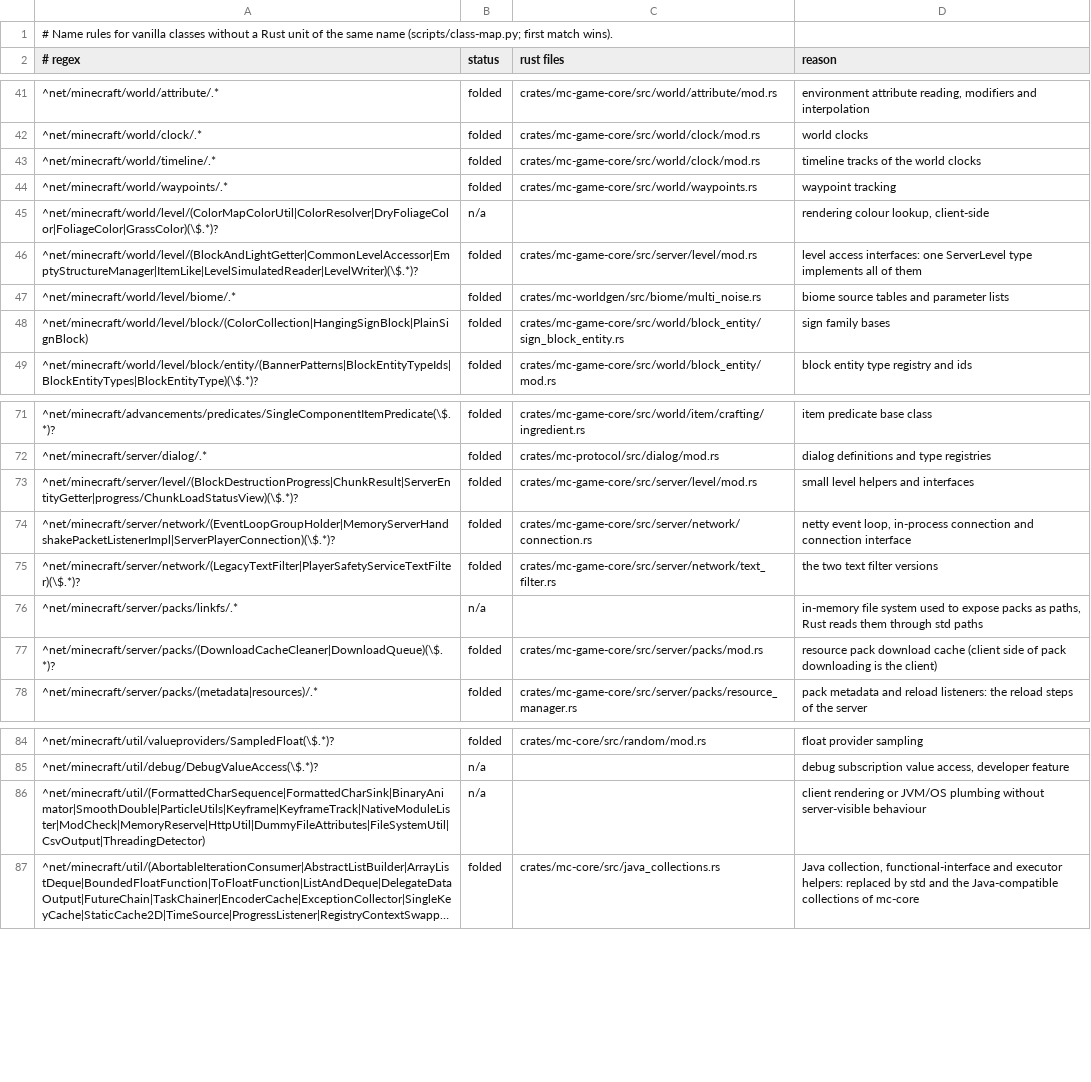
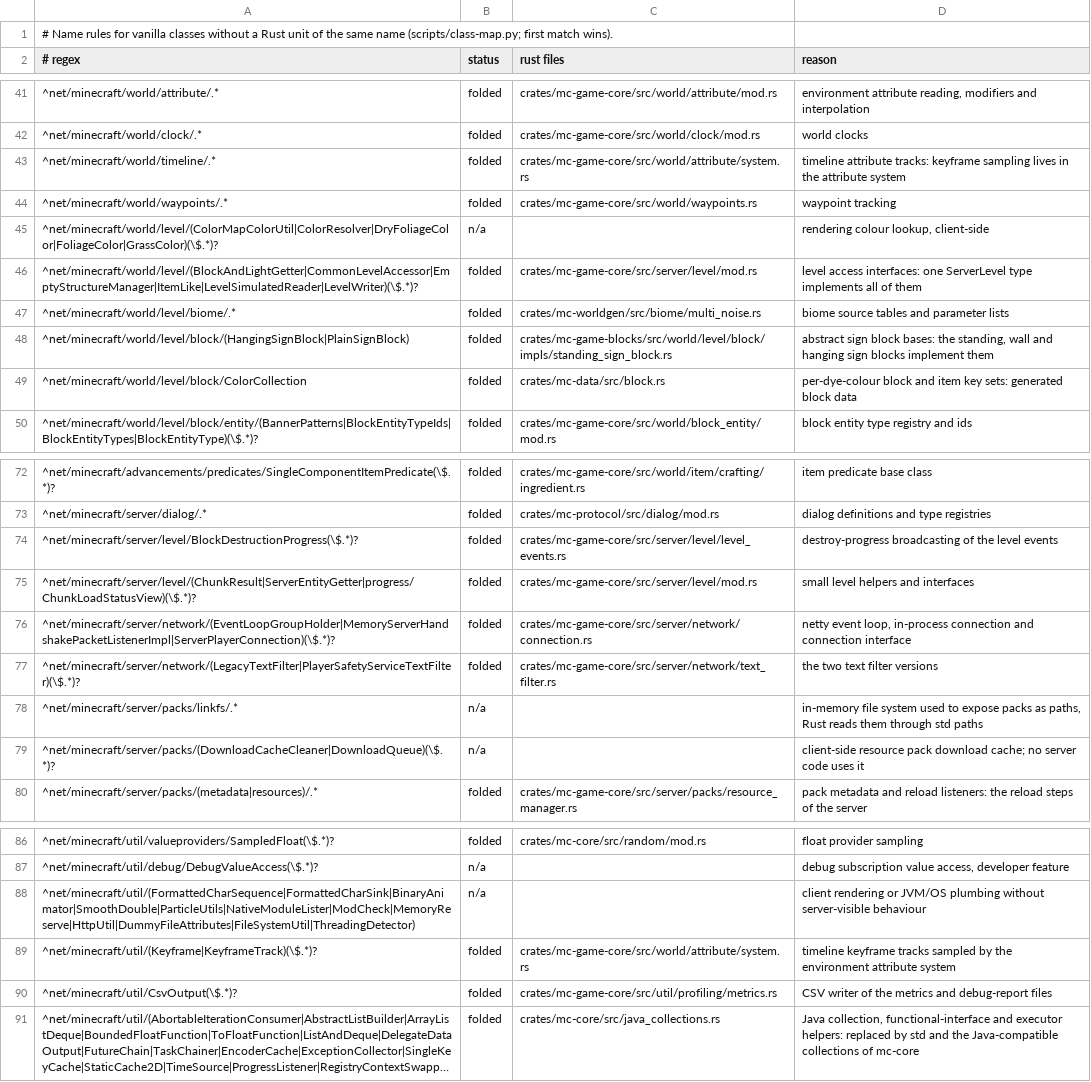
Before and after one commit to dodoflix/minecraft, a TSV file: scripts/class-map-rules.tsv, drawn as a sheet; only a part is shown, gaps mark what is left out; long unchanged cells end in …; addresses are those after the commit; the diff covers the shown part only; the diff names each change by its address in the sheet, - before the commit and + after, or states it on an @@ line.

Commit message:
fix(scripts): tighten the vanilla class map joins

```diff
--- a/scripts/class-map-rules.tsv
+++ b/scripts/class-map-rules.tsv
-C43 (rust files): crates/mc-game-core/src/world/clock/mod.rs
+C43 (rust files): crates/mc-game-core/src/world/attribute/system.rs
-D43 (reason): timeline tracks of the world clocks
+D43 (reason): timeline attribute tracks: keyframe sampling lives in the attribute system
-A48 (# regex): ^net/minecraft/world/level/block/(ColorCollection|HangingSignBlock|PlainSignBlock)
+A48 (# regex): ^net/minecraft/world/level/block/(HangingSignBlock|PlainSignBlock)
-C48 (rust files): crates/mc-game-core/src/world/block_entity/sign_block_entity.rs
+C48 (rust files): crates/mc-game-blocks/src/world/level/block/impls/standing_sign_block.rs
-D48 (reason): sign family bases
+D48 (reason): abstract sign block bases: the standing, wall and hanging sign blocks implement them
+row 49: ^net/minecraft/world/level/block/ColorCollection | folded | crates/mc-data/src/block.rs | per-dye-colour block and item key sets: generated block data
+row 74: ^net/minecraft/server/level/BlockDestructionProgress(\$.*)? | folded | crates/mc-game-core/src/server/level/level_events.rs | destroy-progress broadcasting of the level events
-A75 (# regex): ^net/minecraft/server/level/(BlockDestructionProgress|ChunkResult|ServerEntityGetter|progress/ChunkLoadStatusView)(\$.*)?
+A75 (# regex): ^net/minecraft/server/level/(ChunkResult|ServerEntityGetter|progress/ChunkLoadStatusView)(\$.*)?
-B79 (status): folded
+B79 (status): n/a
-C79 (rust files): crates/mc-game-core/src/server/packs/mod.rs
+C79 (rust files): (empty)
-D79 (reason): resource pack download cache (client side of pack downloading is the client)
+D79 (reason): client-side resource pack download cache; no server code uses it
-A88 (# regex): ^net/minecraft/util/(FormattedCharSequence|FormattedCharSink|BinaryAnimator|SmoothDouble|ParticleUtils|Keyframe|KeyframeTrack|NativeModuleLister|ModCheck|MemoryReserve|HttpUtil|DummyFileAttributes|FileSystemUtil|CsvOutput|ThreadingDetector)
+A88 (# regex): ^net/minecraft/util/(FormattedCharSequence|FormattedCharSink|BinaryAnimator|SmoothDouble|ParticleUtils|NativeModuleLister|ModCheck|MemoryReserve|HttpUtil|DummyFileAttributes|FileSystemUtil|ThreadingDetector)
+row 89: ^net/minecraft/util/(Keyframe|KeyframeTrack)(\$.*)? | folded | crates/mc-game-core/src/world/attribute/system.rs | timeline keyframe tracks sampled by the environment attribute system
+row 90: ^net/minecraft/util/CsvOutput(\$.*)? | folded | crates/mc-game-core/src/util/profiling/metrics.rs | CSV writer of the metrics and debug-report files
```
Also changed, not shown: 2 added rows elsewhere in this file, 1 other file.
